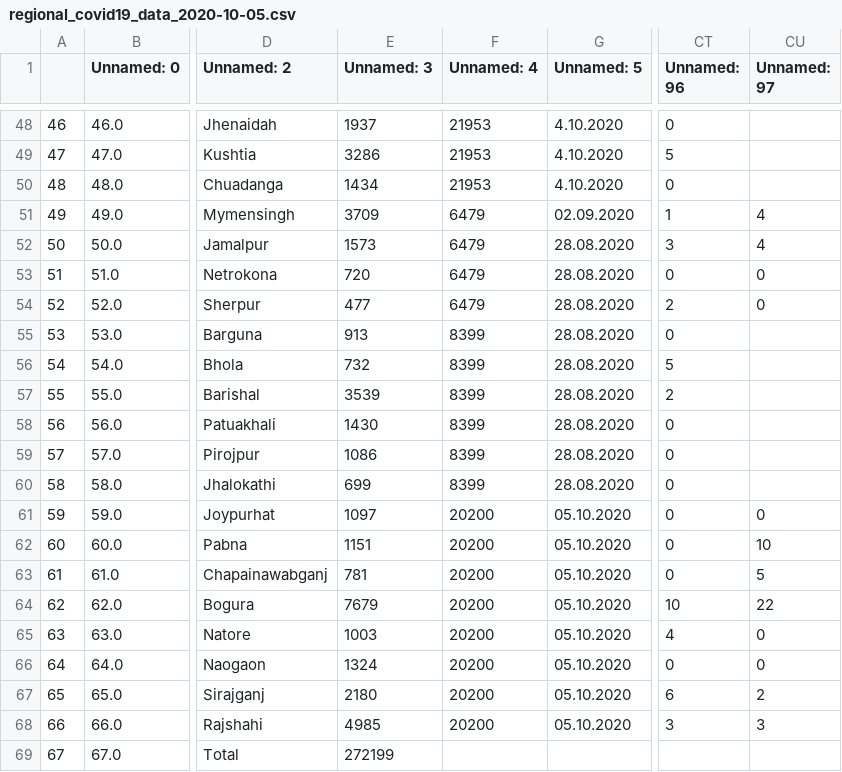
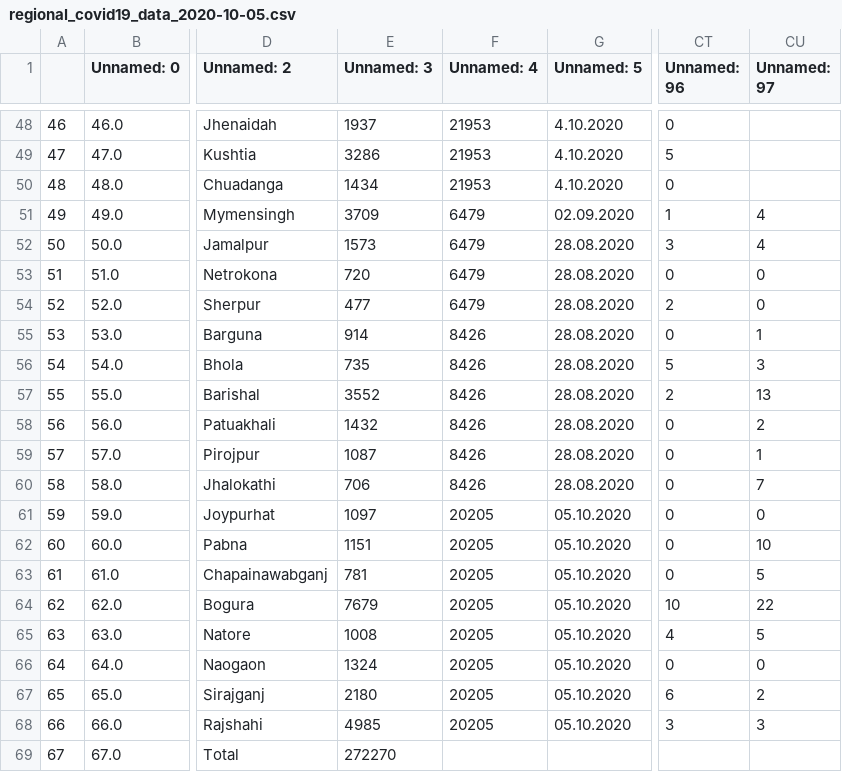
Before and after one commit to TSGreen/bd-covid19-dash-app, a CSV file: data/raw/regional_covid19_data_2020-10-05.csv, drawn as a sheet; only a part is shown, gaps mark what is left out; the diff covers the shown part only; the diff names each change by its address in the sheet, - before the commit and + after, or states it on an @@ line.

```diff
--- a/data/raw/regional_covid19_data_2020-10-05.csv
+++ b/data/raw/regional_covid19_data_2020-10-05.csv
-E55 (Unnamed: 3): 913
+E55 (Unnamed: 3): 914
-F55:F60 (Unnamed: 4): 8399
+F55:F60 (Unnamed: 4): 8426
-CU55 (Unnamed: 97): (empty)
+CU55 (Unnamed: 97): 1
-E56 (Unnamed: 3): 732
+E56 (Unnamed: 3): 735
-CU56 (Unnamed: 97): (empty)
+CU56 (Unnamed: 97): 3
-E57 (Unnamed: 3): 3539
+E57 (Unnamed: 3): 3552
-CU57 (Unnamed: 97): (empty)
+CU57 (Unnamed: 97): 13
-E58 (Unnamed: 3): 1430
+E58 (Unnamed: 3): 1432
-CU58 (Unnamed: 97): (empty)
+CU58 (Unnamed: 97): 2
-E59 (Unnamed: 3): 1086
+E59 (Unnamed: 3): 1087
-CU59 (Unnamed: 97): (empty)
+CU59 (Unnamed: 97): 1
-E60 (Unnamed: 3): 699
+E60 (Unnamed: 3): 706
-CU60 (Unnamed: 97): (empty)
+CU60 (Unnamed: 97): 7
-F61:F68 (Unnamed: 4): 20200
+F61:F68 (Unnamed: 4): 20205
-E65 (Unnamed: 3): 1003
+E65 (Unnamed: 3): 1008
-CU65 (Unnamed: 97): 0
+CU65 (Unnamed: 97): 5
-E69 (Unnamed: 3): 272199
+E69 (Unnamed: 3): 272270
```
Also changed, not shown: 22 edited cells elsewhere in this file, data/processed/national_data.csv, 3 other files.
